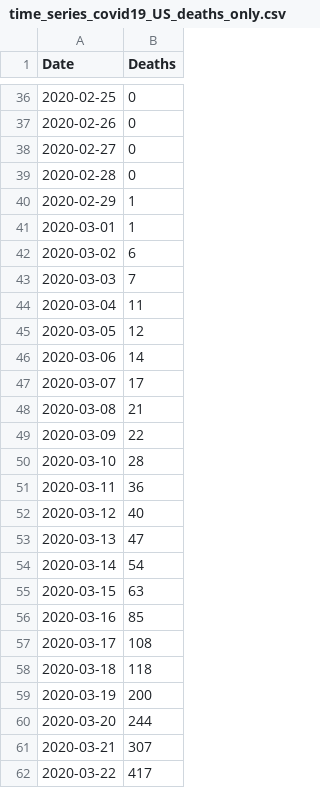
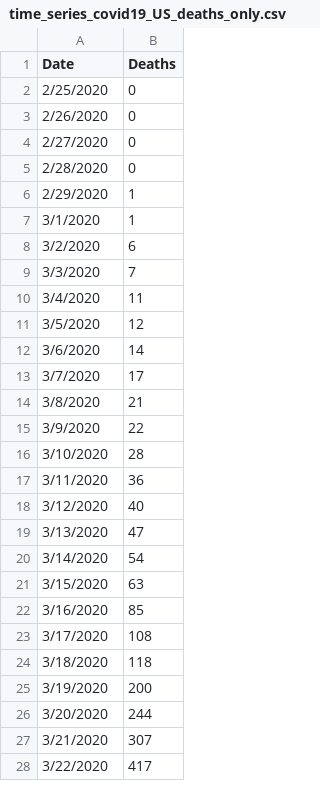
Before and after one commit to ben-bogan/COVID-19, a CSV file: csse_covid_19_data/csse_covid_19_time_series/time_series_covid19_US_deaths_only.csv, drawn as a sheet; only a part is shown, gaps mark what is left out; the diff covers the shown part only.

Commit message:
Add files via upload

```diff
--- a/csse_covid_19_data/csse_covid_19_time_series/time_series_covid19_US_deaths_only.csv
+++ b/csse_covid_19_data/csse_covid_19_time_series/time_series_covid19_US_deaths_only.csv
@@ -36,27 +2,27 @@ Date,Deaths
-2020-02-25,0
-2020-02-26,0
-2020-02-27,0
-2020-02-28,0
-2020-02-29,1
-2020-03-01,1
-2020-03-02,6
-2020-03-03,7
-2020-03-04,11
-2020-03-05,12
-2020-03-06,14
-2020-03-07,17
-2020-03-08,21
-2020-03-09,22
-2020-03-10,28
-2020-03-11,36
-2020-03-12,40
-2020-03-13,47
-2020-03-14,54
-2020-03-15,63
-2020-03-16,85
-2020-03-17,108
-2020-03-18,118
-2020-03-19,200
-2020-03-20,244
-2020-03-21,307
-2020-03-22,417
+2/25/2020,0
+2/26/2020,0
+2/27/2020,0
+2/28/2020,0
+2/29/2020,1
+3/1/2020,1
+3/2/2020,6
+3/3/2020,7
+3/4/2020,11
+3/5/2020,12
+3/6/2020,14
+3/7/2020,17
+3/8/2020,21
+3/9/2020,22
+3/10/2020,28
+3/11/2020,36
+3/12/2020,40
+3/13/2020,47
+3/14/2020,54
+3/15/2020,63
+3/16/2020,85
+3/17/2020,108
+3/18/2020,118
+3/19/2020,200
+3/20/2020,244
+3/21/2020,307
+3/22/2020,417
```
Also changed, not shown: 34 removed rows and 17 edited cells elsewhere in this file.
